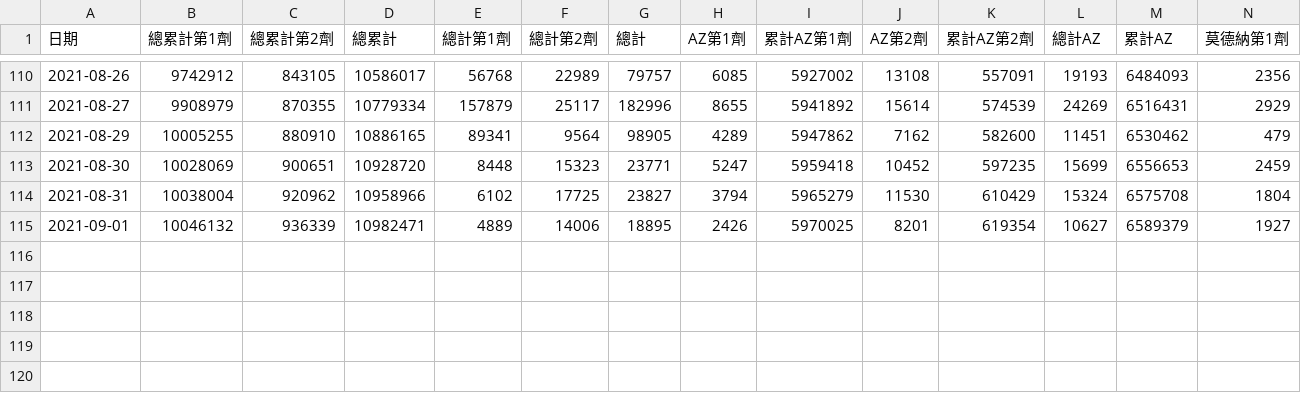
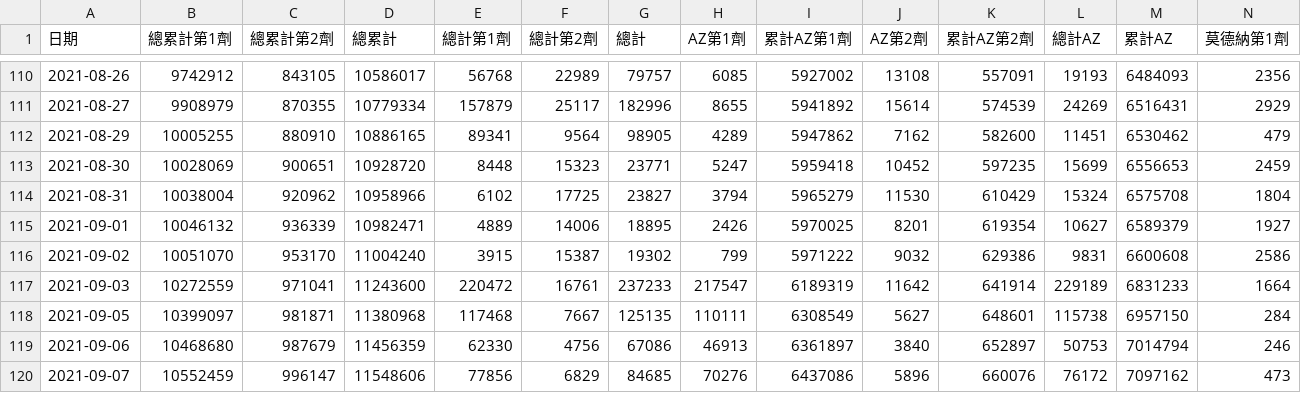
Before and after one commit to profmike/tw-vaccine-stats, a CSV file: data/tw_covid19_vaccinations_by_vaccine_type.csv, drawn as a sheet; only a part is shown, gaps mark what is left out; rows hold the shown columns only; the diff names each change by its address in the sheet, - before the commit and + after, or states it on an @@ line.

```diff
--- a/data/tw_covid19_vaccinations_by_vaccine_type.csv
+++ b/data/tw_covid19_vaccinations_by_vaccine_type.csv
+row 116: 2021-09-02 | 10051070 | 953170 | 11004240 | 3915 | 15387 | 19302 | 799 | 5971222 | 9032 | 629386 | 9831 | 6600608 | 2586
+row 117: 2021-09-03 | 10272559 | 971041 | 11243600 | 220472 | 16761 | 237233 | 217547 | 6189319 | 11642 | 641914 | 229189 | 6831233 | 1664
+row 118: 2021-09-05 | 10399097 | 981871 | 11380968 | 117468 | 7667 | 125135 | 110111 | 6308549 | 5627 | 648601 | 115738 | 6957150 | 284
+row 119: 2021-09-06 | 10468680 | 987679 | 11456359 | 62330 | 4756 | 67086 | 46913 | 6361897 | 3840 | 652897 | 50753 | 7014794 | 246
+row 120: 2021-09-07 | 10552459 | 996147 | 11548606 | 77856 | 6829 | 84685 | 70276 | 6437086 | 5896 | 660076 | 76172 | 7097162 | 473
```
Also changed, not shown: 1 other file.
